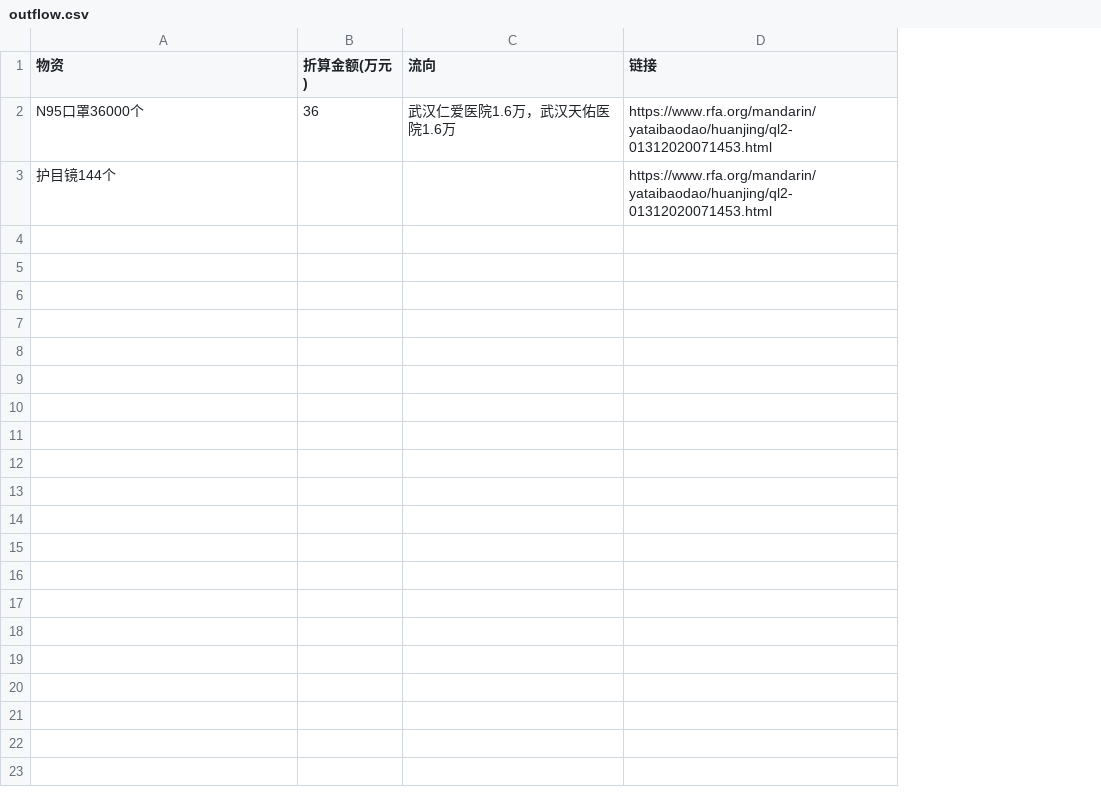
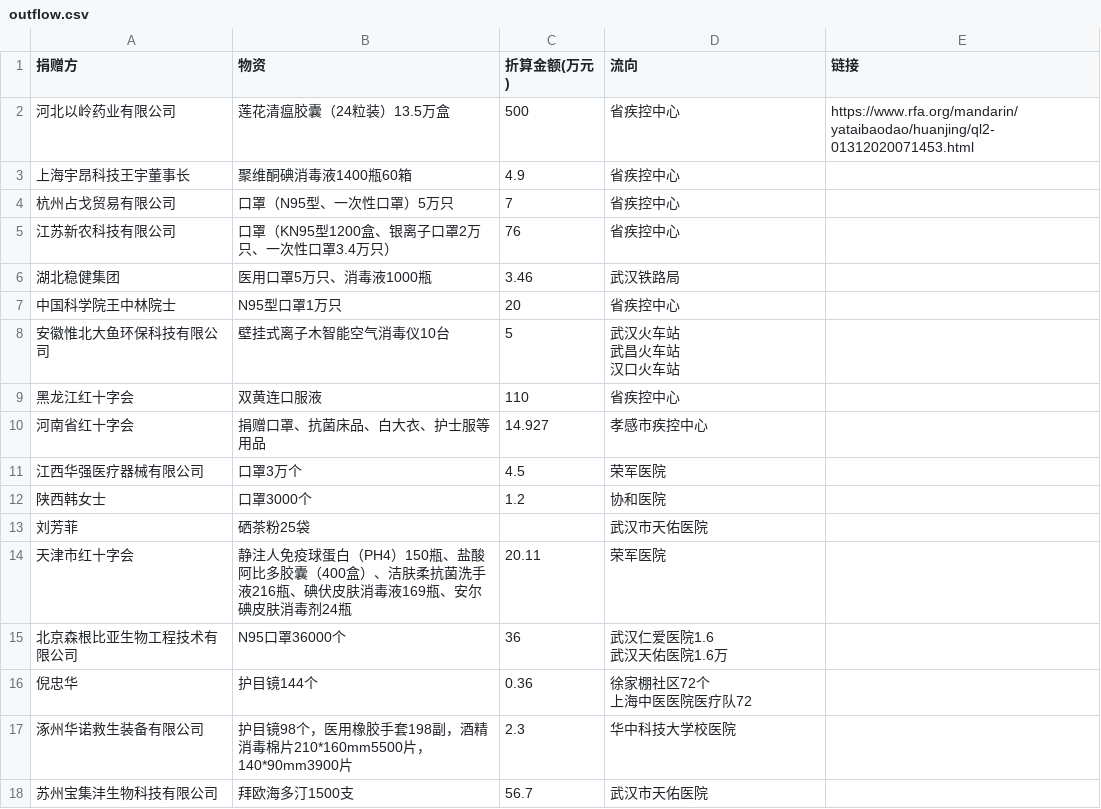
Before and after one commit to WeileiZeng/red-cross, a CSV file: data/outflow.csv, drawn as a sheet; addresses are those after the commit; ↵ is a line break in a cell; the diff names each change by its address in the sheet, - before the commit and + after, or states it on an @@ line.

Commit message:
add data

```diff
--- a/data/outflow.csv
+++ b/data/outflow.csv
+column A (捐赠方), rows 15-16: 北京森根比亚生物工程技术有限公司 | 倪忠华
+row 2: 河北以岭药业有限公司 | 莲花清瘟胶囊（24粒装）13.5万盒 | 500 | 省疾控中心 | https://www.rfa.org/mandarin/yataibaodao/huanjing/ql2-01312020071453.html
+row 3: 上海宇昂科技王宇董事长 | 聚维酮碘消毒液1400瓶60箱 | 4.9 | 省疾控中心
+row 4: 杭州占戈贸易有限公司 | 口罩（N95型、一次性口罩）5万只 | 7 | 省疾控中心
+row 5: 江苏新农科技有限公司 | 口罩（KN95型1200盒、银离子口罩2万只、一次性口罩3.4万只） | 76 | 省疾控中心
+row 6: 湖北稳健集团 | 医用口罩5万只、消毒液1000瓶 | 3.46 | 武汉铁路局
+row 7: 中国科学院王中林院士 | N95型口罩1万只 | 20 | 省疾控中心
+row 8: 安徽惟北大鱼环保科技有限公司 | 壁挂式离子木智能空气消毒仪10台 | 5 | 武汉火车站 ↵ 武昌火车站 ↵ 汉口火车站
+row 9: 黑龙江红十字会 | 双黄连口服液 | 110 | 省疾控中心
+row 10: 河南省红十字会 | 捐赠口罩、抗菌床品、白大衣、护士服等用品 | 14.927 | 孝感市疾控中心
+row 11: 江西华强医疗器械有限公司 | 口罩3万个 | 4.5 | 荣军医院
+row 12: 陕西韩女士 | 口罩3000个 | 1.2 | 协和医院
+row 13: 刘芳菲 | 硒茶粉25袋 |  | 武汉市天佑医院
+row 14: 天津市红十字会 | 静注人免疫球蛋白（PH4）150瓶、盐酸阿比多胶囊（400盒）、洁肤柔抗菌洗手液216瓶、碘伏皮肤消毒液169瓶、安尔碘皮肤消毒剂24瓶 | 20.11 | 荣军医院
-D15 (流向): 武汉仁爱医院1.6万，武汉天佑医院1.6万
+D15 (流向): 武汉仁爱医院1.6 ↵ 武汉天佑医院1.6万
-E15:E16 (链接): https://www.rfa.org/mandarin/yataibaodao/huanjing/ql2-01312020071453.html
+E15:E16 (链接): (empty)
-C16 (折算金额(万元)): (empty)
+C16 (折算金额(万元)): 0.36
-D16 (流向): (empty)
+D16 (流向): 徐家棚社区72个 ↵ 上海中医医院医疗队72
+row 17: 涿州华诺救生装备有限公司 | 护目镜98个，医用橡胶手套198副，酒精消毒棉片210*160mm5500片，140*90mm3900片 | 2.3 | 华中科技大学校医院
+row 18: 苏州宝集沣生物科技有限公司 | 拜欧海多汀1500支 | 56.7 | 武汉市天佑医院
```
Also changed, not shown: 26 other files.
